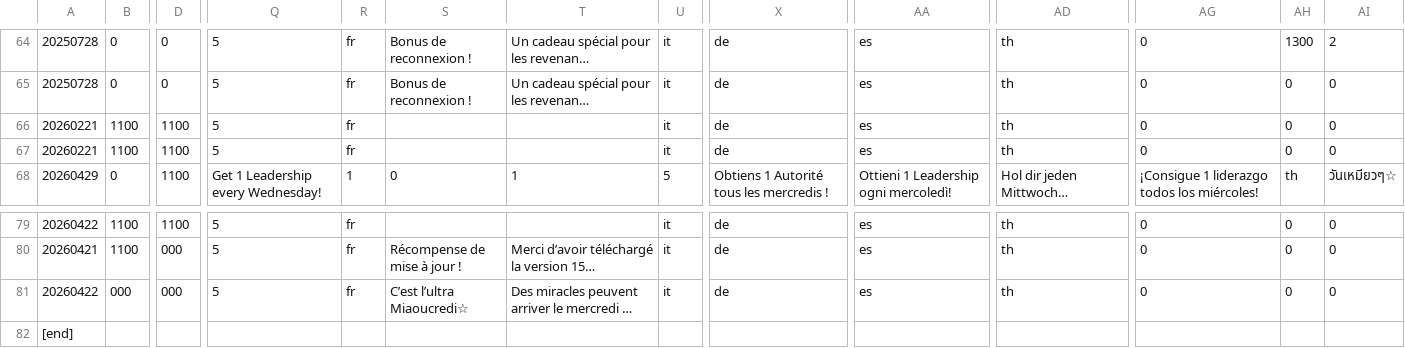
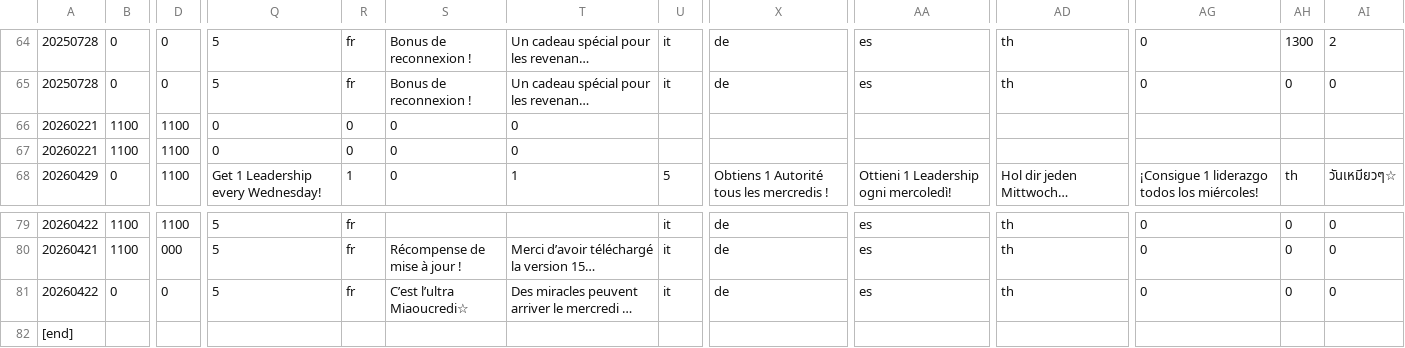
Before and after one commit to JarJarBlink/BE, a TSV file: en_item.tsv, drawn as a sheet; only a part is shown, gaps mark what is left out; long unchanged cells end in …; the diff covers the shown part only; the diff names each change by its address in the sheet, - before the commit and + after, or states it on an @@ line.

```diff
--- a/en_item.tsv
+++ b/en_item.tsv
-Q66:Q67: 5
+Q66:Q67: 0
-R66:R67: fr
+R66:R67: 0
-S66:S67: (empty)
+S66:S67: 0
-T66:T67: (empty)
+T66:T67: 0
-U66:U67: it
+U66:U67: (empty)
-X66:X67: de
+X66:X67: (empty)
-AA66:AA67: es
+AA66:AA67: (empty)
-AD66:AD67: th
+AD66:AD67: (empty)
-AG66:AG67: 0
+AG66:AG67: (empty)
-AH66:AH67: 0
+AH66:AH67: (empty)
-AI66:AI67: 0
+AI66:AI67: (empty)
-B81: 000
+B81: 0
-D81: 000
+D81: 0
```
Also changed, not shown: 1 edited cell elsewhere in this file, ja_item.tsv, ja_sale.tsv, 2 other files.
